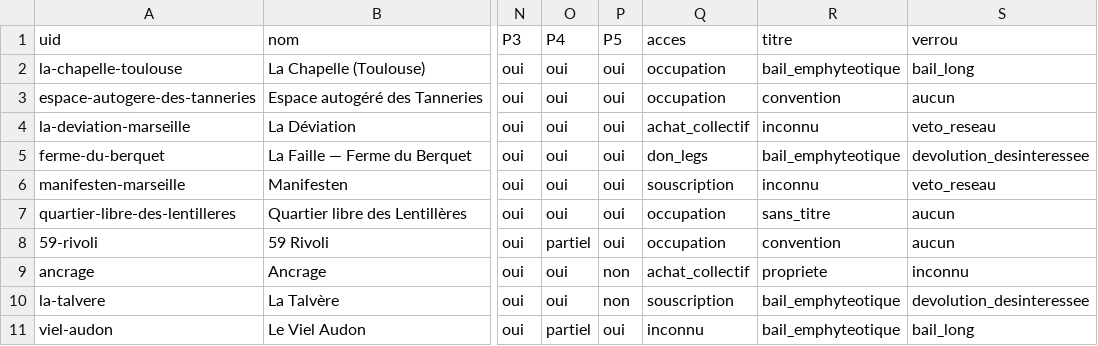
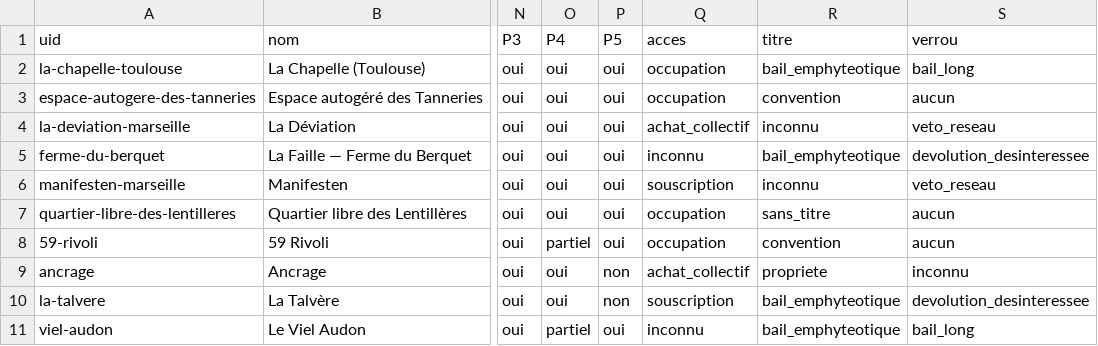
Before and after one commit to CedricMabilotte/libres-site, a CSV file: site/donnees/libres.csv, drawn as a sheet; only a part is shown, gaps mark what is left out; the diff names each change by its address in the sheet, - before the commit and + after, or states it on an @@ line.

```diff
--- a/site/donnees/libres.csv
+++ b/site/donnees/libres.csv
-Q5 (acces): don_legs
+Q5 (acces): inconnu
```
Also changed, not shown: 14 other files.
